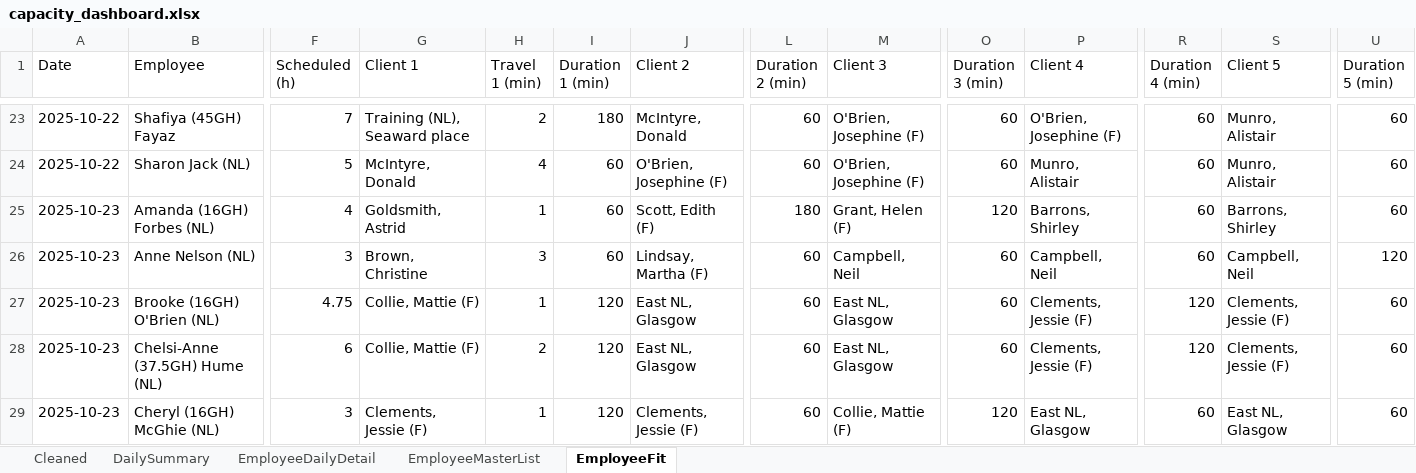
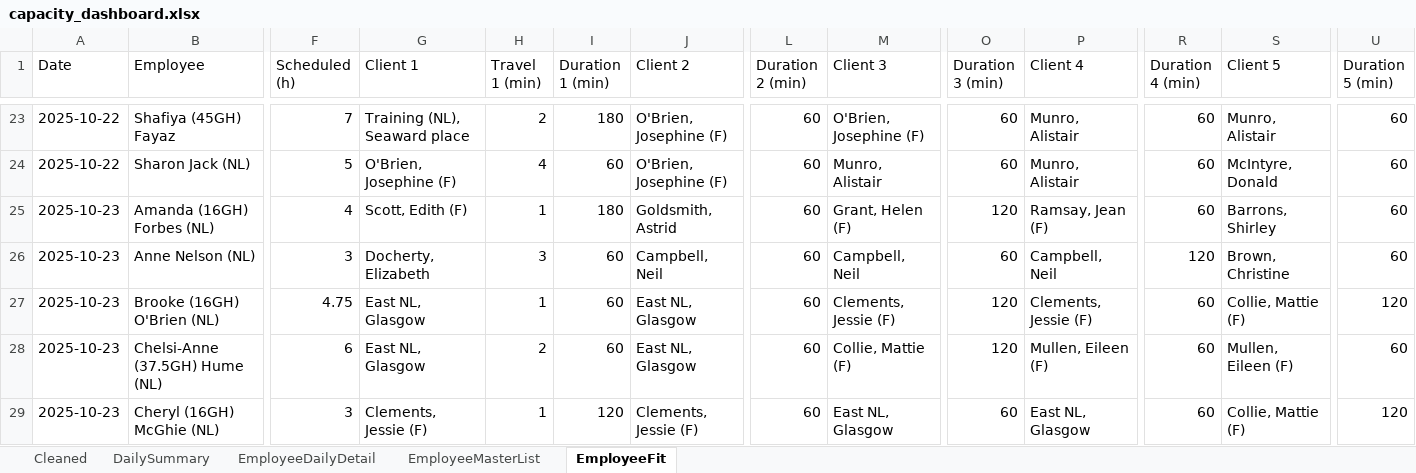
Before and after one commit to Mustansar-tech/CareCapacity, an Excel workbook: capacity_dashboard.xlsx, sheet EmployeeFit, drawn as a sheet; only a part is shown, gaps mark what is left out; values as stored, in another font and other column widths than the file's, no borders; the diff covers the shown part only; the diff names each change by its address in the sheet, - before the commit and + after, or states it on an @@ line.

```diff
--- a/capacity_dashboard.xlsx (sheet EmployeeFit)
+++ b/capacity_dashboard.xlsx (sheet EmployeeFit)
-J23 (Client 2): McIntyre, Donald
+J23 (Client 2): O'Brien, Josephine (F)
-P23 (Client 4): O'Brien, Josephine (F)
+P23 (Client 4): Munro, Alistair
-G24 (Client 1): McIntyre, Donald
+G24 (Client 1): O'Brien, Josephine (F)
-M24 (Client 3): O'Brien, Josephine (F)
+M24 (Client 3): Munro, Alistair
-S24 (Client 5): Munro, Alistair
+S24 (Client 5): McIntyre, Donald
-G25 (Client 1): Goldsmith, Astrid
+G25 (Client 1): Scott, Edith (F)
-I25 (Duration 1 (min)): 60
+I25 (Duration 1 (min)): 180
-J25 (Client 2): Scott, Edith (F)
+J25 (Client 2): Goldsmith, Astrid
-L25 (Duration 2 (min)): 180
+L25 (Duration 2 (min)): 60
-P25 (Client 4): Barrons, Shirley
+P25 (Client 4): Ramsay, Jean (F)
-G26 (Client 1): Brown, Christine
+G26 (Client 1): Docherty, Elizabeth
-J26 (Client 2): Lindsay, Martha (F)
+J26 (Client 2): Campbell, Neil
-R26 (Duration 4 (min)): 60
+R26 (Duration 4 (min)): 120
-S26 (Client 5): Campbell, Neil
+S26 (Client 5): Brown, Christine
-U26 (Duration 5 (min)): 120
+U26 (Duration 5 (min)): 60
-G27:G28 (Client 1): Collie, Mattie (F)
+G27:G28 (Client 1): East NL, Glasgow
-I27:I28 (Duration 1 (min)): 120
+I27:I28 (Duration 1 (min)): 60
-M27 (Client 3): East NL, Glasgow
+M27 (Client 3): Clements, Jessie (F)
-O27:O28 (Duration 3 (min)): 60
+O27:O28 (Duration 3 (min)): 120
-R27:R28 (Duration 4 (min)): 120
+R27:R28 (Duration 4 (min)): 60
-S27 (Client 5): Clements, Jessie (F)
+S27 (Client 5): Collie, Mattie (F)
-U27 (Duration 5 (min)): 60
+U27 (Duration 5 (min)): 120
-M28 (Client 3): East NL, Glasgow
+M28 (Client 3): Collie, Mattie (F)
-P28 (Client 4): Clements, Jessie (F)
+P28 (Client 4): Mullen, Eileen (F)
-S28 (Client 5): Clements, Jessie (F)
+S28 (Client 5): Mullen, Eileen (F)
-M29 (Client 3): Collie, Mattie (F)
+M29 (Client 3): East NL, Glasgow
-O29 (Duration 3 (min)): 120
+O29 (Duration 3 (min)): 60
-S29 (Client 5): East NL, Glasgow
+S29 (Client 5): Collie, Mattie (F)
-U29 (Duration 5 (min)): 60
+U29 (Duration 5 (min)): 120
```
Also changed, not shown: 168 edited cells elsewhere in this sheet.
